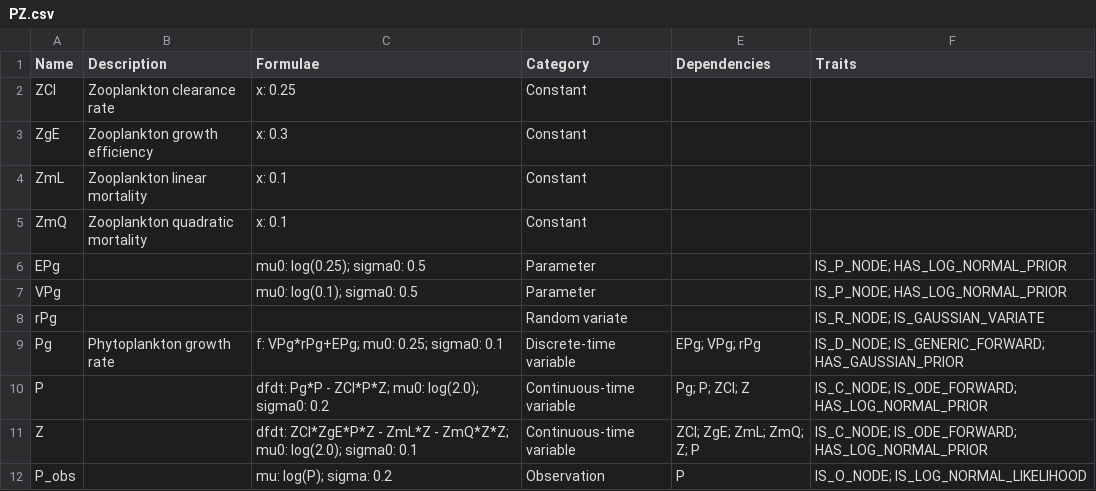
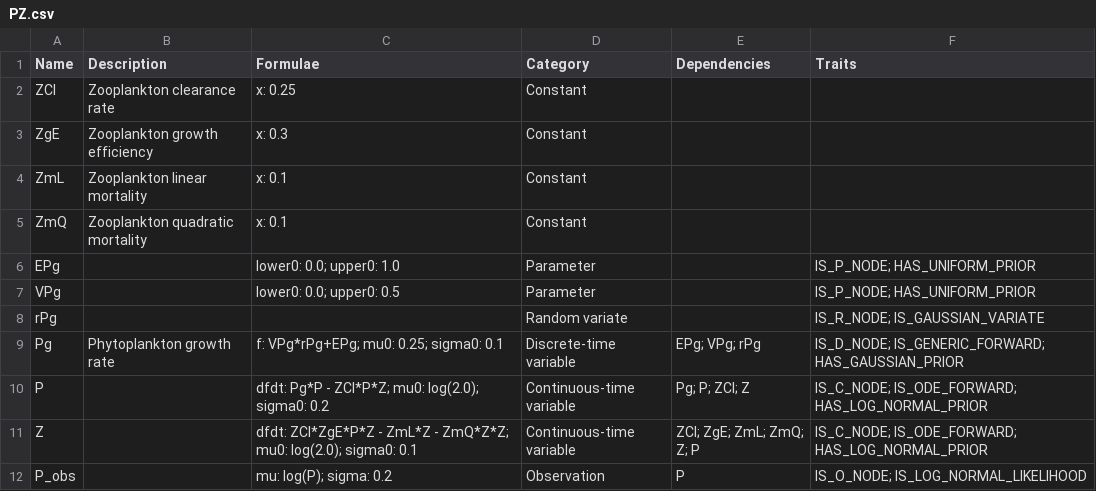
Before and after one commit to lawmurray/PZ, a CSV file: PZ.csv, drawn as a sheet.

```diff
--- a/PZ.csv
+++ b/PZ.csv
@@ -5,4 +5,4 @@
 "ZmQ","Zooplankton quadratic mortality","x: 0.1","Constant",,
-"EPg",,"mu0: log(0.25); sigma0: 0.5","Parameter",,"IS_P_NODE; HAS_LOG_NORMAL_PRIOR"
-"VPg",,"mu0: log(0.1); sigma0: 0.5","Parameter",,"IS_P_NODE; HAS_LOG_NORMAL_PRIOR"
+"EPg",,"lower0: 0.0; upper0: 1.0","Parameter",,"IS_P_NODE; HAS_UNIFORM_PRIOR"
+"VPg",,"lower0: 0.0; upper0: 0.5","Parameter",,"IS_P_NODE; HAS_UNIFORM_PRIOR"
 "rPg",,,"Random variate",,"IS_R_NODE; IS_GAUSSIAN_VARIATE"
```
Also changed, not shown: 6 other files.
